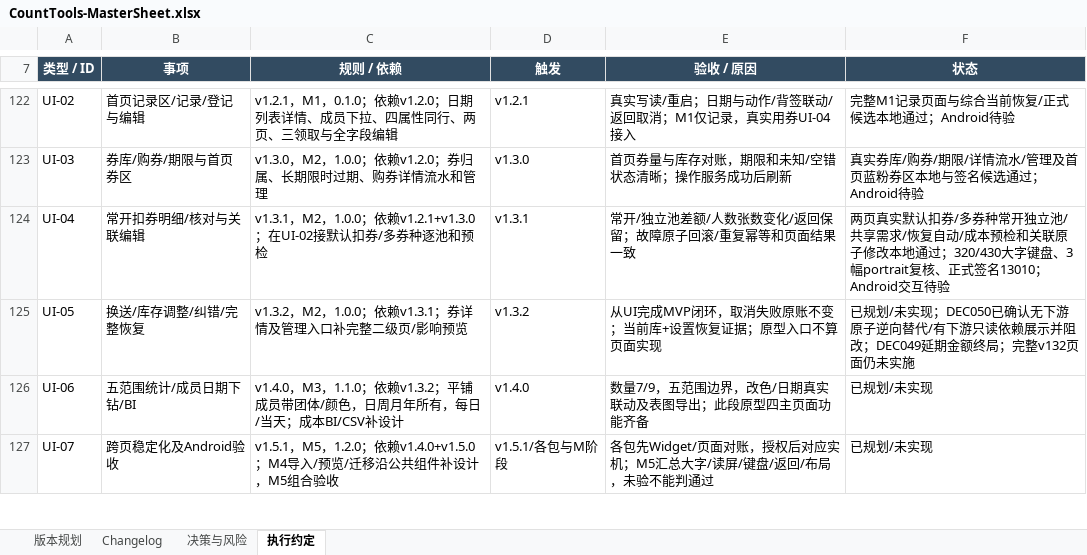
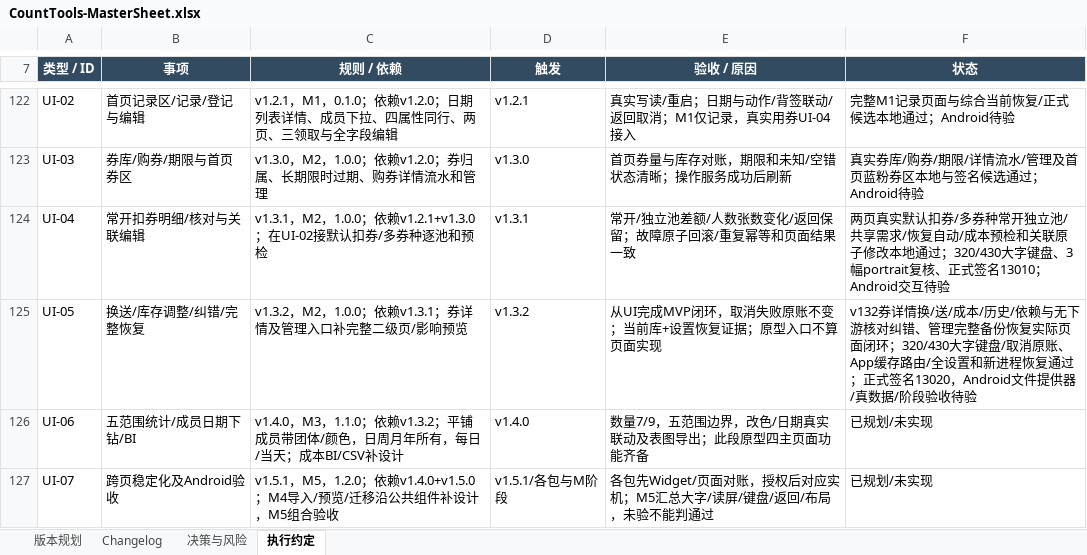
Before and after one commit to Seniorious66/count_tools, an Excel workbook: outputs/workflow-20261011/CountTools-MasterSheet.xlsx, sheet 执行约定, drawn as a sheet; only a part is shown, gaps mark what is left out; values as stored, in another font and other column widths than the file's, no borders; the diff covers the shown part only; the diff names each change by its address in the sheet, - before the commit and + after, or states it on an @@ line.

```diff
--- a/outputs/workflow-20261011/CountTools-MasterSheet.xlsx (sheet 执行约定)
+++ b/outputs/workflow-20261011/CountTools-MasterSheet.xlsx (sheet 执行约定)
-F125 (状态): 已规划/未实现；DEC050已确认无下游原子逆向替代/有下游只读依赖展示并阻改；DEC049延期金额终局；完整v132页面仍未实施
+F125 (状态): v132券详情换/送/成本/历史/依赖与无下游核对纠错、管理完整备份恢复实际页面闭环；320/430大字键盘/取消原账、App缓存路由/全设置和新进程恢复通过；正式签名13020，Android文件提供器/真数据/阶段验收待验
```
Also changed, not shown: 1 added row and 8 edited cells elsewhere in this sheet, sheet 决策与风险, sheet Changelog, sheet 版本规划, 40 other files.
